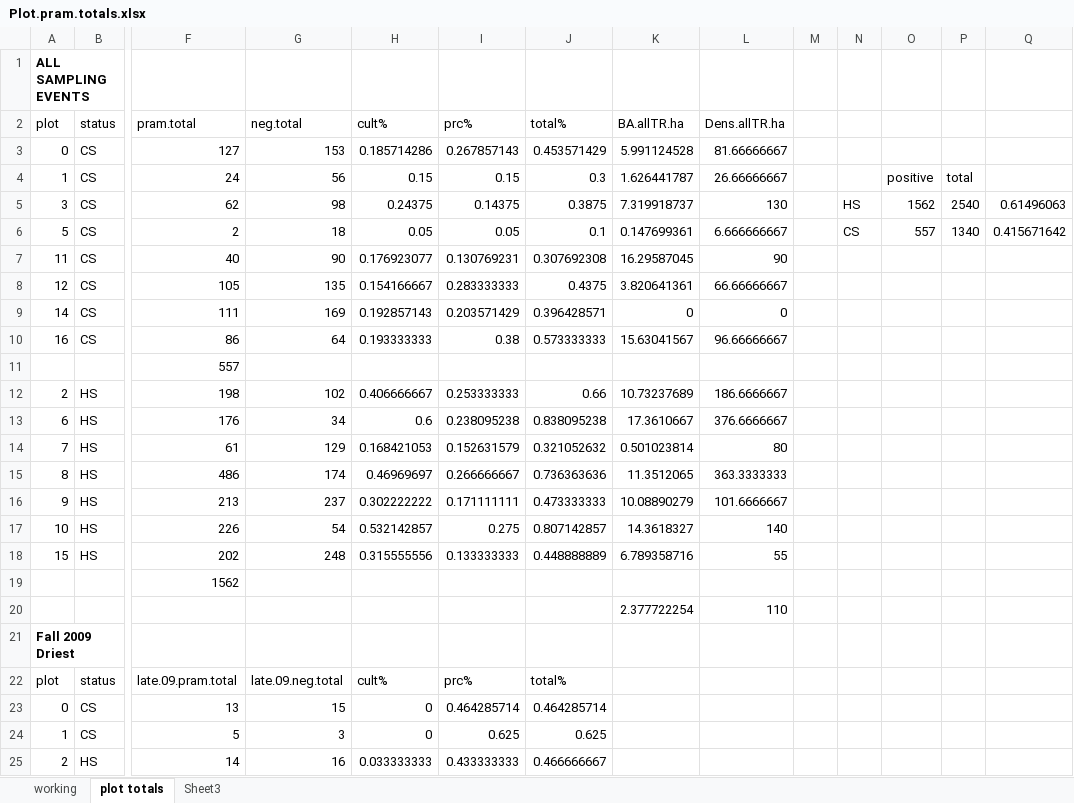
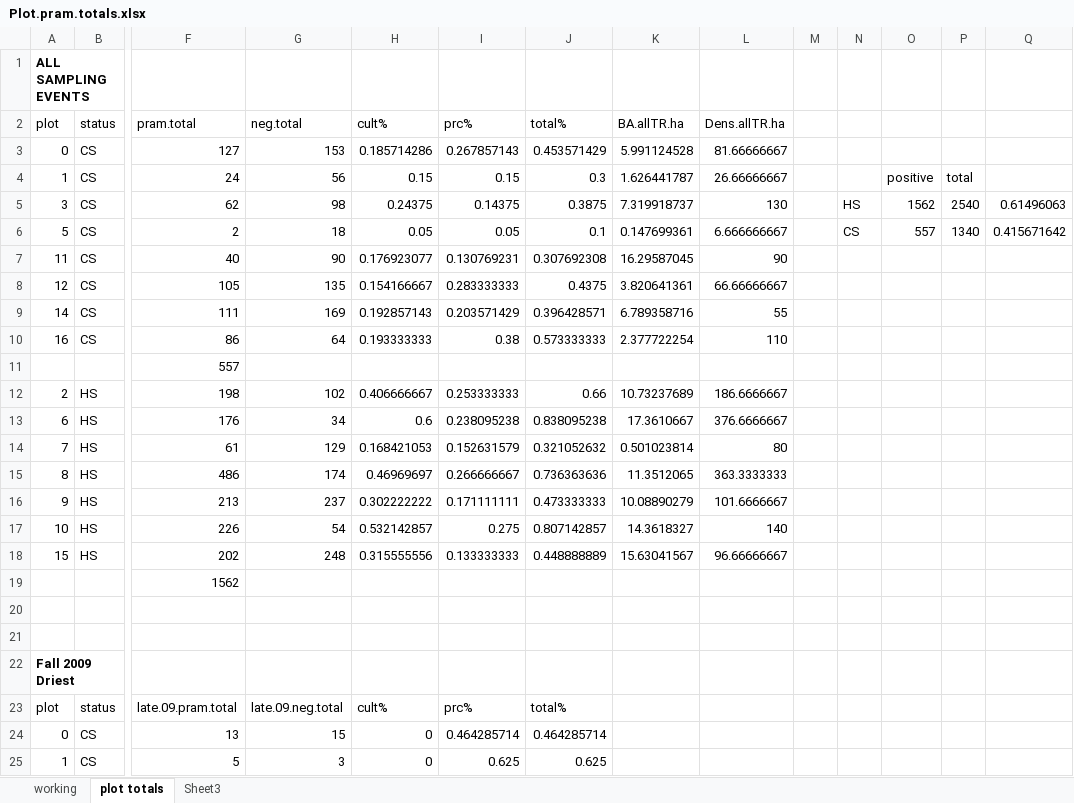
Before and after one commit to mkozanitas/SOD_ecology, an Excel workbook: Plot.pram.totals.xlsx, sheet plot totals, drawn as a sheet; only a part is shown, gaps mark what is left out; the shorter side is filled out with more unchanged rows; values as stored, in another font and other column widths than the file's, no borders; rows hold the shown columns only; the diff names each change by its address in the sheet, - before the commit and + after, or states it on an @@ line.

Commit message:
edits to plot totals excel file

```diff
--- a/Plot.pram.totals.xlsx (sheet plot totals)
+++ b/Plot.pram.totals.xlsx (sheet plot totals)
-K9 (BA.allTR.ha): 0
+K9 (BA.allTR.ha): 6.789358716
-L9 (Dens.allTR.ha): 0
+L9 (Dens.allTR.ha): 55
-K10 (BA.allTR.ha): 15.63041567
+K10 (BA.allTR.ha): 2.377722254
-L10 (Dens.allTR.ha): 96.66666667
+L10 (Dens.allTR.ha): 110
-K18 (BA.allTR.ha): 6.789358716
+K18 (BA.allTR.ha): 15.63041567
-L18 (Dens.allTR.ha): 55
+L18 (Dens.allTR.ha): 96.66666667
-row 20:  |  |  |  |  |  |  | 2.377722254 | 110
+row 20: (empty)
+row 21: (empty)
```
Also changed, not shown: 1 other file.
